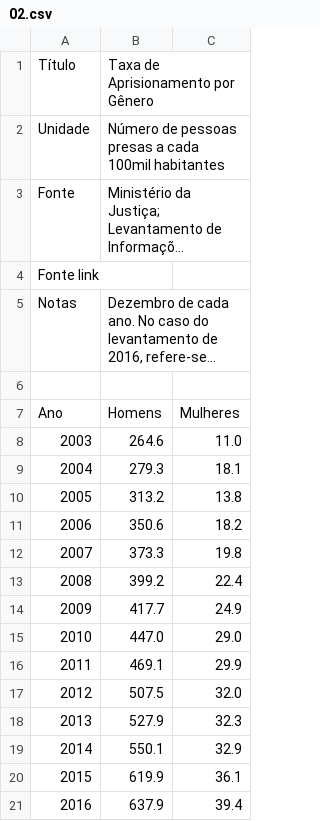
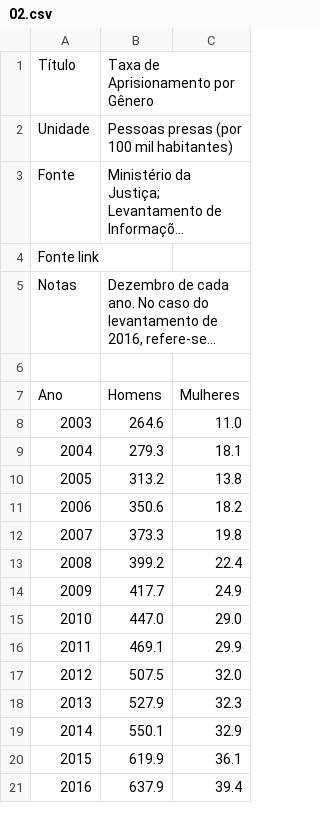
Before and after one commit to ask-ar/carceropolis, a CSV file: carceropolis/carceropolis/static/data/perfil_populacional/02.csv, drawn as a sheet; long unchanged cells end in …; the diff names each change by its address in the sheet, - before the commit and + after, or states it on an @@ line.

```diff
--- a/carceropolis/carceropolis/static/data/perfil_populacional/02.csv
+++ b/carceropolis/carceropolis/static/data/perfil_populacional/02.csv
-B2: Número de pessoas presas a cada 100mil habitantes
+B2: Pessoas presas (por 100 mil habitantes)
```
Also changed, not shown: carceropolis/carceropolis/static/data/perfil_populacional/01.csv, 6 other files.
